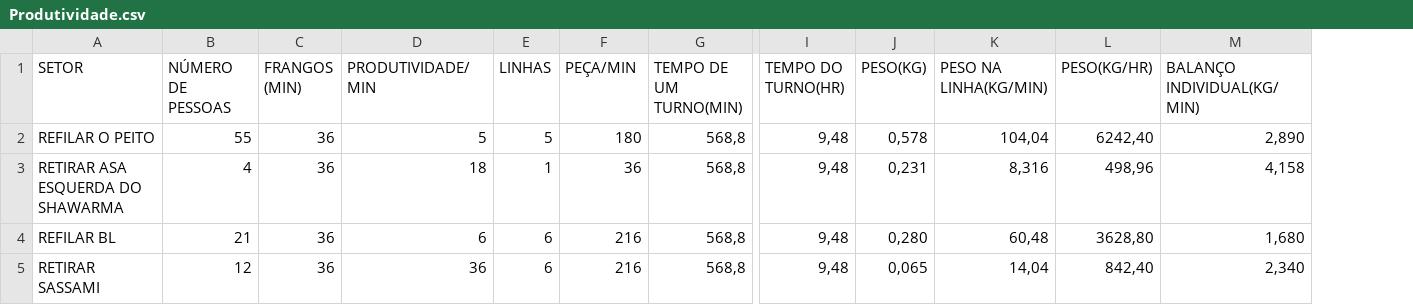
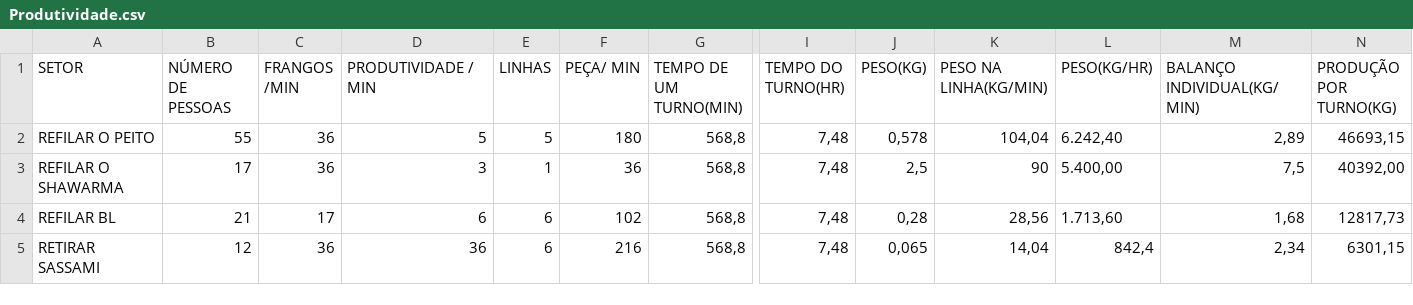
Before and after one commit to lucasfstos95/Data-Science, a CSV file: RFID_Access_log/Produtividade.csv, drawn as a sheet; only a part is shown, gaps mark what is left out; removed rows and columns are numbered as before the commit, all else as after; rows hold the shown columns only; the diff names each change by its address in the sheet, - before the commit and + after, or states it on an @@ line.

Commit message:
Alteração dados linha shawarma csv produtividade

```diff
--- a/RFID_Access_log/Produtividade.csv
+++ b/RFID_Access_log/Produtividade.csv
+column N (PRODUÇÃO POR TURNO(KG)), row 2: 46693,15; rows 4-5: 12817,73 | 6301,15
-C1: FRANGOS (MIN)
+C1: FRANGOS /MIN
-D1: PRODUTIVIDADE/MIN
+D1: PRODUTIVIDADE / MIN
-F1: PEÇA/MIN
+F1: PEÇA/ MIN
-I2 (TEMPO DO TURNO(HR)): 9,48
+I2 (TEMPO DO TURNO(HR)): 7,48
-L2 (PESO(KG/HR)): 6242,40
+L2 (PESO(KG/HR)): 6.242,40
-M2 (BALANÇO INDIVIDUAL(KG/MIN)): 2,890
+M2 (BALANÇO INDIVIDUAL(KG/MIN)): 2,89
-row 3: RETIRAR ASA ESQUERDA DO SHAWARMA | 4 | 36 | 18 | 1 | 36 | 568,8 | 9,48 | 0,231 | 8,316 | 498,96 | 4,158
+row 3: REFILAR O SHAWARMA | 17 | 36 | 3 | 1 | 36 | 568,8 | 7,48 | 2,5 | 90 | 5.400,00 | 7,5 | 40392,00
-C4 (FRANGOS /MIN): 36
+C4 (FRANGOS /MIN): 17
-F4 (PEÇA/ MIN): 216
+F4 (PEÇA/ MIN): 102
-I4:I5 (TEMPO DO TURNO(HR)): 9,48
+I4:I5 (TEMPO DO TURNO(HR)): 7,48
-J4 (PESO(KG)): 0,280
+J4 (PESO(KG)): 0,28
-K4 (PESO NA LINHA(KG/MIN)): 60,48
+K4 (PESO NA LINHA(KG/MIN)): 28,56
-L4 (PESO(KG/HR)): 3628,80
+L4 (PESO(KG/HR)): 1.713,60
-M4 (BALANÇO INDIVIDUAL(KG/MIN)): 1,680
+M4 (BALANÇO INDIVIDUAL(KG/MIN)): 1,68
-L5 (PESO(KG/HR)): 842,40
+L5 (PESO(KG/HR)): 842,4
-M5 (BALANÇO INDIVIDUAL(KG/MIN)): 2,340
+M5 (BALANÇO INDIVIDUAL(KG/MIN)): 2,34
```
